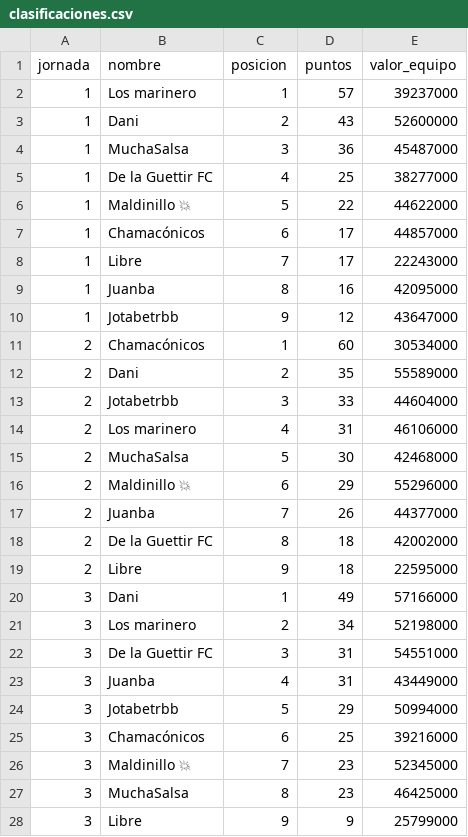
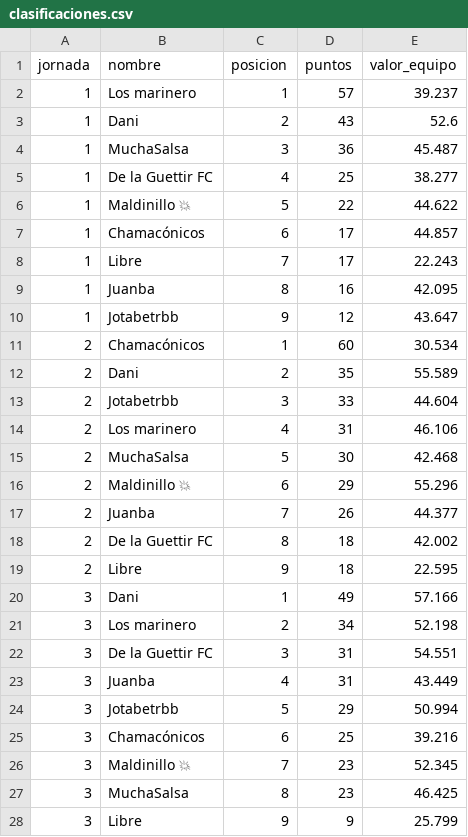
Before and after one commit to javica98/MisterFantasy_analytics, a CSV file: data/processed/clasificaciones.csv, drawn as a sheet; only a part is shown; the diff covers the shown part only.

```diff
--- a/data/processed/clasificaciones.csv
+++ b/data/processed/clasificaciones.csv
@@ -1,28 +1,28 @@
 jornada,nombre,posicion,puntos,valor_equipo
-1,Los marinero,1,57,39237000
-1,Dani,2,43,52600000
-1,MuchaSalsa,3,36,45487000
-1,De la Guettir FC,4,25,38277000
-1,Maldinillo 💥,5,22,44622000
-1,Chamacónicos,6,17,44857000
-1,Libre,7,17,22243000
-1,Juanba,8,16,42095000
-1,Jotabetrbb,9,12,43647000
-2,Chamacónicos,1,60,30534000
-2,Dani,2,35,55589000
-2,Jotabetrbb,3,33,44604000
-2,Los marinero,4,31,46106000
-2,MuchaSalsa,5,30,42468000
-2,Maldinillo 💥,6,29,55296000
-2,Juanba,7,26,44377000
-2,De la Guettir FC,8,18,42002000
-2,Libre,9,18,22595000
-3,Dani,1,49,57166000
-3,Los marinero,2,34,52198000
-3,De la Guettir FC,3,31,54551000
-3,Juanba,4,31,43449000
-3,Jotabetrbb,5,29,50994000
-3,Chamacónicos,6,25,39216000
-3,Maldinillo 💥,7,23,52345000
-3,MuchaSalsa,8,23,46425000
-3,Libre,9,9,25799000
+1,Los marinero,1,57,39.237
+1,Dani,2,43,52.6
+1,MuchaSalsa,3,36,45.487
+1,De la Guettir FC,4,25,38.277
+1,Maldinillo 💥,5,22,44.622
+1,Chamacónicos,6,17,44.857
+1,Libre,7,17,22.243
+1,Juanba,8,16,42.095
+1,Jotabetrbb,9,12,43.647
+2,Chamacónicos,1,60,30.534
+2,Dani,2,35,55.589
+2,Jotabetrbb,3,33,44.604
+2,Los marinero,4,31,46.106
+2,MuchaSalsa,5,30,42.468
+2,Maldinillo 💥,6,29,55.296
+2,Juanba,7,26,44.377
+2,De la Guettir FC,8,18,42.002
+2,Libre,9,18,22.595
+3,Dani,1,49,57.166
+3,Los marinero,2,34,52.198
+3,De la Guettir FC,3,31,54.551
+3,Juanba,4,31,43.449
+3,Jotabetrbb,5,29,50.994
+3,Chamacónicos,6,25,39.216
+3,Maldinillo 💥,7,23,52.345
+3,MuchaSalsa,8,23,46.425
+3,Libre,9,9,25.799
```
Also changed, not shown: 84 edited cells elsewhere in this file, data/processed/ganancias.csv, data/processed/mercado.csv, 17 other files.
